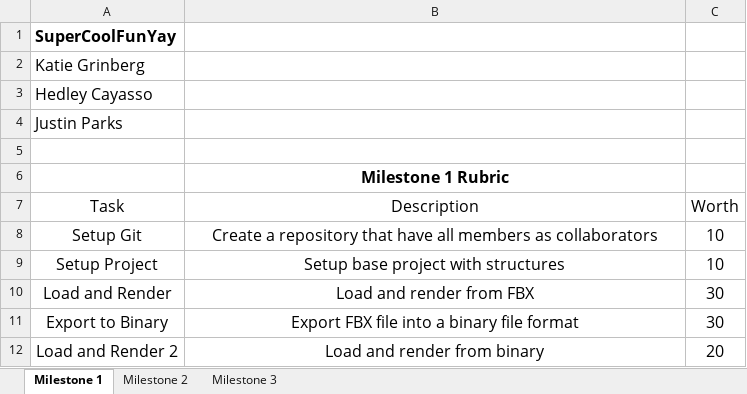
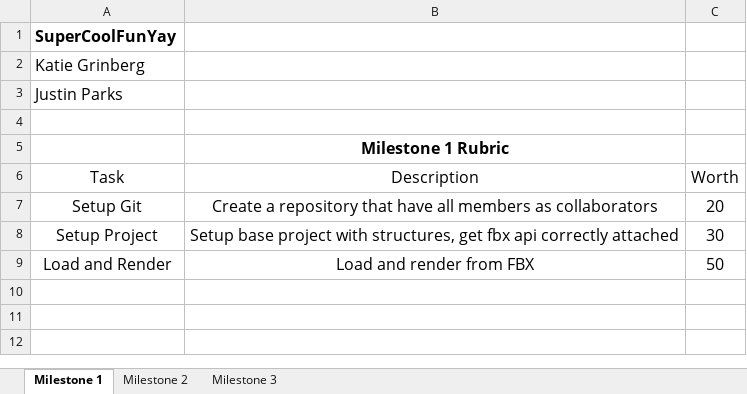
Before and after one commit to Kagrinberg/RTA_SuperCoolFunYay, an Excel workbook: GroupProject/SuperCoolFunYay Rubric.xlsx, sheet Milestone 1, drawn as a sheet; values as stored, in another font and other column widths than the file's, no borders; removed rows and columns are numbered as before the commit, all else as after; the diff names each change by its address in the sheet, - before the commit and + after, or states it on an @@ line.

Commit message:
updated milestone 1 excel

```diff
--- a/GroupProject/SuperCoolFunYay Rubric.xlsx (sheet Milestone 1)
+++ b/GroupProject/SuperCoolFunYay Rubric.xlsx (sheet Milestone 1)
-row 3: Hedley Cayasso
-C7 (Worth): 10
+C7 (Worth): 20
-B8 (Description): …project with structures
+B8 (Description): …project with structures, get fbx api correctly attached
-C8 (Worth): 10
+C8 (Worth): 30
-C9 (Worth): 30
+C9 (Worth): 50
-row 11: Export to Binary | Export FBX file into a binary file format | 30
-row 12: Load and Render 2 | Load and render from binary | 20
```
